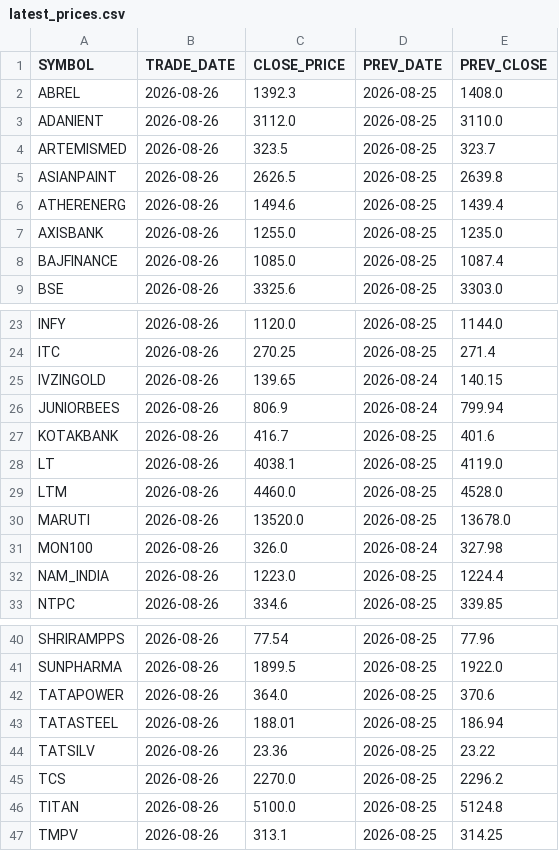
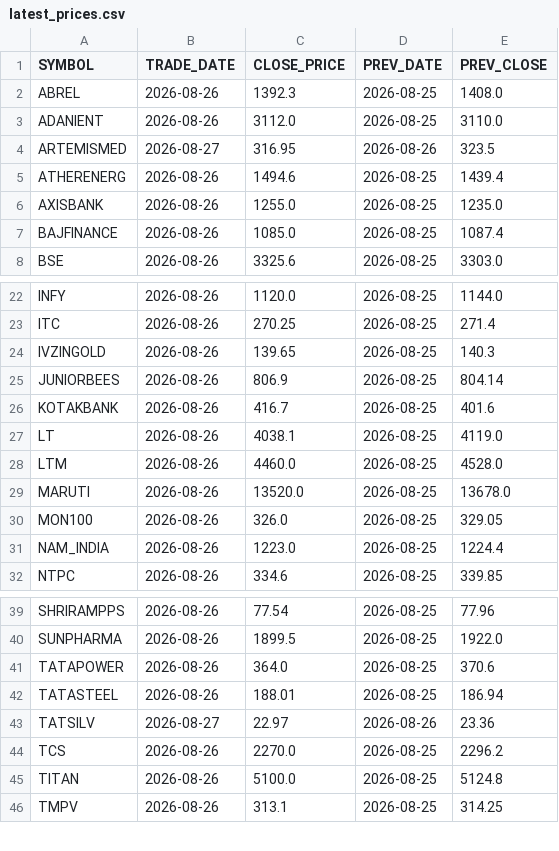
Before and after one commit to popeye1281/stocks-dashboard, a CSV file: data/latest_prices.csv, drawn as a sheet; only a part is shown, gaps mark what is left out.

```diff
--- a/data/latest_prices.csv
+++ b/data/latest_prices.csv
@@ -3,4 +3,3 @@ ABREL,2026-08-26,1392.3,2026-08-25,1408.0
 ADANIENT,2026-08-26,3112.0,2026-08-25,3110.0
-ARTEMISMED,2026-08-26,323.5,2026-08-25,323.7
-ASIANPAINT,2026-08-26,2626.5,2026-08-25,2639.8
+ARTEMISMED,2026-08-27,316.95,2026-08-26,323.5
 ATHERENERG,2026-08-26,1494.6,2026-08-25,1439.4
@@ -24,4 +23,4 @@ INFY,2026-08-26,1120.0,2026-08-25,1144.0
 ITC,2026-08-26,270.25,2026-08-25,271.4
-IVZINGOLD,2026-08-26,139.65,2026-08-24,140.15
-JUNIORBEES,2026-08-26,806.9,2026-08-24,799.94
+IVZINGOLD,2026-08-26,139.65,2026-08-25,140.3
+JUNIORBEES,2026-08-26,806.9,2026-08-25,804.14
 KOTAKBANK,2026-08-26,416.7,2026-08-25,401.6
@@ -30,3 +29,3 @@ LTM,2026-08-26,4460.0,2026-08-25,4528.0
 MARUTI,2026-08-26,13520.0,2026-08-25,13678.0
-MON100,2026-08-26,326.0,2026-08-24,327.98
+MON100,2026-08-26,326.0,2026-08-25,329.05
 NAM_INDIA,2026-08-26,1223.0,2026-08-25,1224.4
@@ -43,3 +42,3 @@ TATAPOWER,2026-08-26,364.0,2026-08-25,370.6
 TATASTEEL,2026-08-26,188.01,2026-08-25,186.94
-TATSILV,2026-08-26,23.36,2026-08-25,23.22
+TATSILV,2026-08-27,22.97,2026-08-26,23.36
 TCS,2026-08-26,2270.0,2026-08-25,2296.2
```
